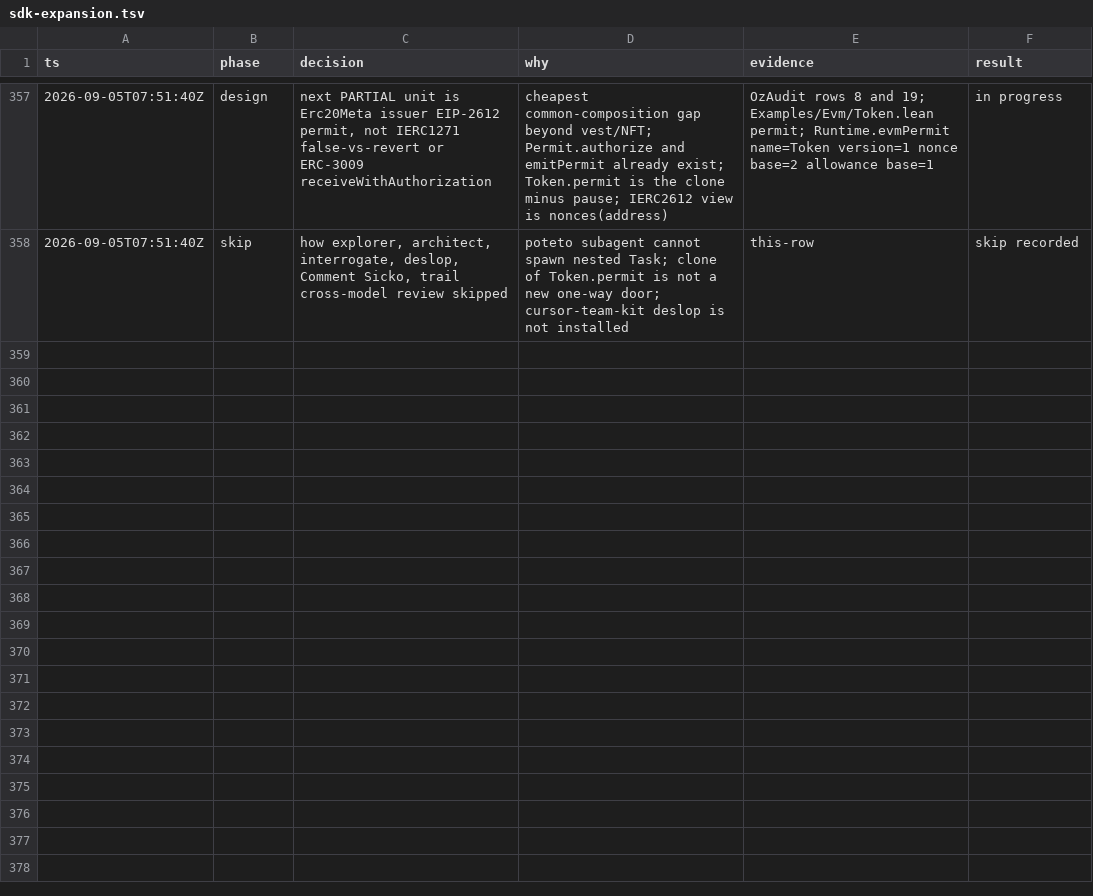
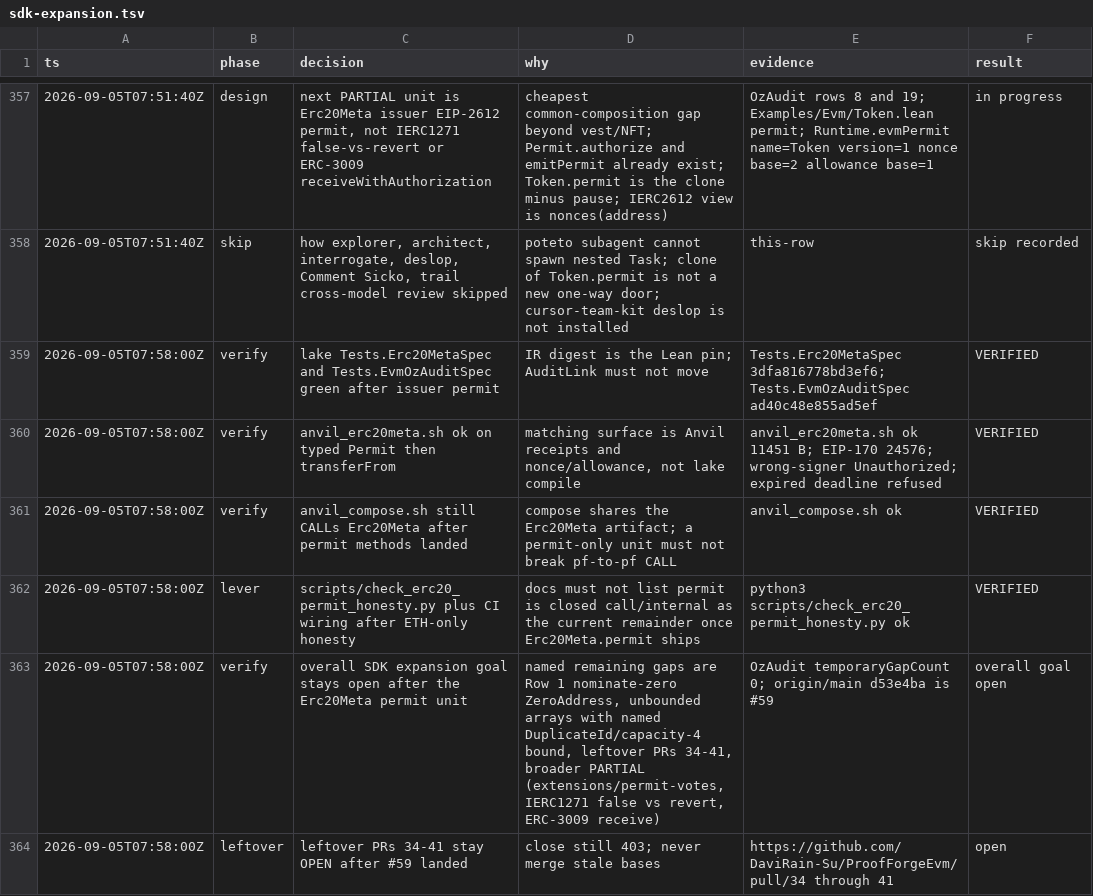
Before and after one commit to DaviRain-Su/ProofForgeEvm, a TSV file: docs/decisions/sdk-expansion.tsv, drawn as a sheet; only a part is shown, gaps mark what is left out; the diff names each change by its address in the sheet, - before the commit and + after, or states it on an @@ line.

```diff
--- a/docs/decisions/sdk-expansion.tsv
+++ b/docs/decisions/sdk-expansion.tsv
+row 359: 2026-09-05T07:58:00Z | verify | lake Tests.Erc20MetaSpec and Tests.EvmOzAuditSpec green after issuer permit | IR digest is the Lean pin; AuditLink must not move | Tests.Erc20MetaSpec 3dfa816778bd3ef6; Tests.EvmOzAuditSpec ad40c48e855ad5ef | VERIFIED
+row 360: 2026-09-05T07:58:00Z | verify | anvil_erc20meta.sh ok on typed Permit then transferFrom | matching surface is Anvil receipts and nonce/allowance, not lake compile | anvil_erc20meta.sh ok 11451 B; EIP-170 24576; wrong-signer Unauthorized; expired deadline refused | VERIFIED
+row 361: 2026-09-05T07:58:00Z | verify | anvil_compose.sh still CALLs Erc20Meta after permit methods landed | compose shares the Erc20Meta artifact; a permit-only unit must not break pf-to-pf CALL | anvil_compose.sh ok | VERIFIED
+row 362: 2026-09-05T07:58:00Z | lever | scripts/check_erc20_permit_honesty.py plus CI wiring after ETH-only honesty | docs must not list permit is closed call/internal as the current remainder once Erc20Meta.permit ships | python3 scripts/check_erc20_permit_honesty.py ok | VERIFIED
+row 363: 2026-09-05T07:58:00Z | verify | overall SDK expansion goal stays open after the Erc20Meta permit unit | named remaining gaps are Row 1 nominate-zero ZeroAddress, unbounded arrays with named DuplicateId/capacity-4 bound, leftover PRs 34-41, broader PARTIAL (extensions/permit-votes, IERC1271 false vs revert, ERC-3009 receive) | OzAudit temporaryGapCount 0; origin/main d53e4ba is #59 | overall goal open
+row 364: 2026-09-05T07:58:00Z | leftover | leftover PRs 34-41 stay OPEN after #59 landed | close still 403; never merge stale bases | https://github.com/DaviRain-Su/ProofForgeEvm/pull/34 through 41 | open
```
